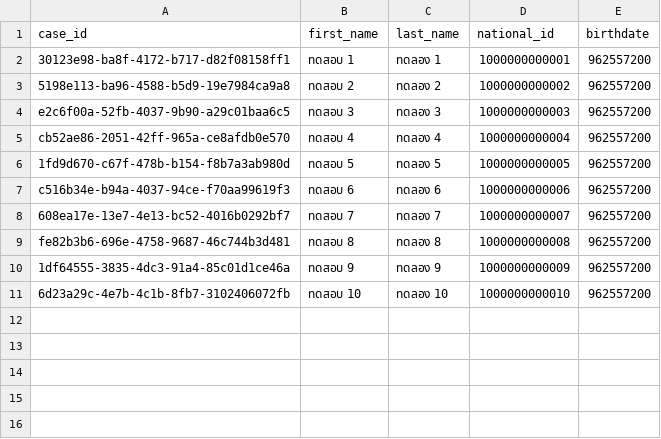
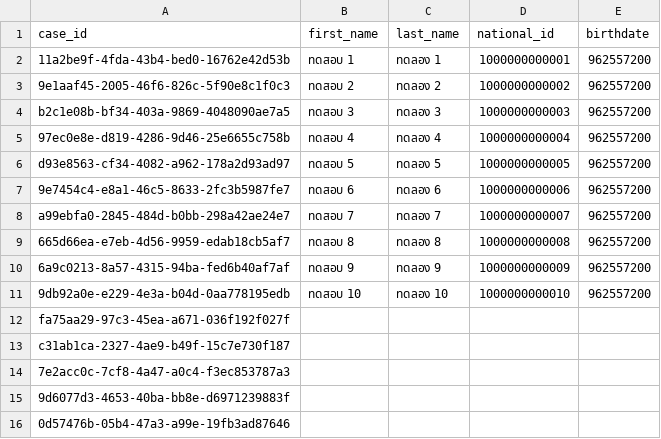
Before and after one commit to filmTanatchat/THK-apiTool, a CSV file: 3. dataSource/multiCaseId.csv, drawn as a sheet.

```diff
--- a/3. dataSource/multiCaseId.csv
+++ b/3. dataSource/multiCaseId.csv
@@ -1,11 +1,16 @@
 case_id,first_name,last_name,national_id,birthdate
-30123e98-ba8f-4172-b717-d82f08158ff1,ทดสอบ 1,ทดลอง 1,1000000000001,962557200
-5198e113-ba96-4588-b5d9-19e7984ca9a8,ทดสอบ 2,ทดลอง 2,1000000000002,962557200
-e2c6f00a-52fb-4037-9b90-a29c01baa6c5,ทดสอบ 3,ทดลอง 3,1000000000003,962557200
-cb52ae86-2051-42ff-965a-ce8afdb0e570,ทดสอบ 4,ทดลอง 4,1000000000004,962557200
-1fd9d670-c67f-478b-b154-f8b7a3ab980d,ทดสอบ 5,ทดลอง 5,1000000000005,962557200
-c516b34e-b94a-4037-94ce-f70aa99619f3,ทดสอบ 6,ทดลอง 6,1000000000006,962557200
-608ea17e-13e7-4e13-bc52-4016b0292bf7,ทดสอบ 7,ทดลอง 7,1000000000007,962557200
-fe82b3b6-696e-4758-9687-46c744b3d481,ทดสอบ 8,ทดลอง 8,1000000000008,962557200
-1df64555-3835-4dc3-91a4-85c01d1ce46a,ทดสอบ 9,ทดลอง 9,1000000000009,962557200
-6d23a29c-4e7b-4c1b-8fb7-3102406072fb,ทดสอบ 10,ทดลอง 10,1000000000010,962557200
+11a2be9f-4fda-43b4-bed0-16762e42d53b,ทดสอบ 1,ทดลอง 1,1000000000001,962557200
+9e1aaf45-2005-46f6-826c-5f90e8c1f0c3,ทดสอบ 2,ทดลอง 2,1000000000002,962557200
+b2c1e08b-bf34-403a-9869-4048090ae7a5,ทดสอบ 3,ทดลอง 3,1000000000003,962557200
+97ec0e8e-d819-4286-9d46-25e6655c758b,ทดสอบ 4,ทดลอง 4,1000000000004,962557200
+d93e8563-cf34-4082-a962-178a2d93ad97,ทดสอบ 5,ทดลอง 5,1000000000005,962557200
+9e7454c4-e8a1-46c5-8633-2fc3b5987fe7,ทดสอบ 6,ทดลอง 6,1000000000006,962557200
+a99ebfa0-2845-484d-b0bb-298a42ae24e7,ทดสอบ 7,ทดลอง 7,1000000000007,962557200
+665d66ea-e7eb-4d56-9959-edab18cb5af7,ทดสอบ 8,ทดลอง 8,1000000000008,962557200
+6a9c0213-8a57-4315-94ba-fed6b40af7af,ทดสอบ 9,ทดลอง 9,1000000000009,962557200
+9db92a0e-e229-4e3a-b04d-0aa778195edb,ทดสอบ 10,ทดลอง 10,1000000000010,962557200
+fa75aa29-97c3-45ea-a671-036f192f027f,,,,
+c31ab1ca-2327-4ae9-b49f-15c7e730f187,,,,
+7e2acc0c-7cf8-4a47-a0c4-f3ec853787a3,,,,
+9d6077d3-4653-40ba-bb8e-d6971239883f,,,,
+0d57476b-05b4-47a3-a99e-19fb3ad87646,,,,
```
Also changed, not shown: 4. answerAndQuestion/P0questionTestCase.csv, 14 other files.
